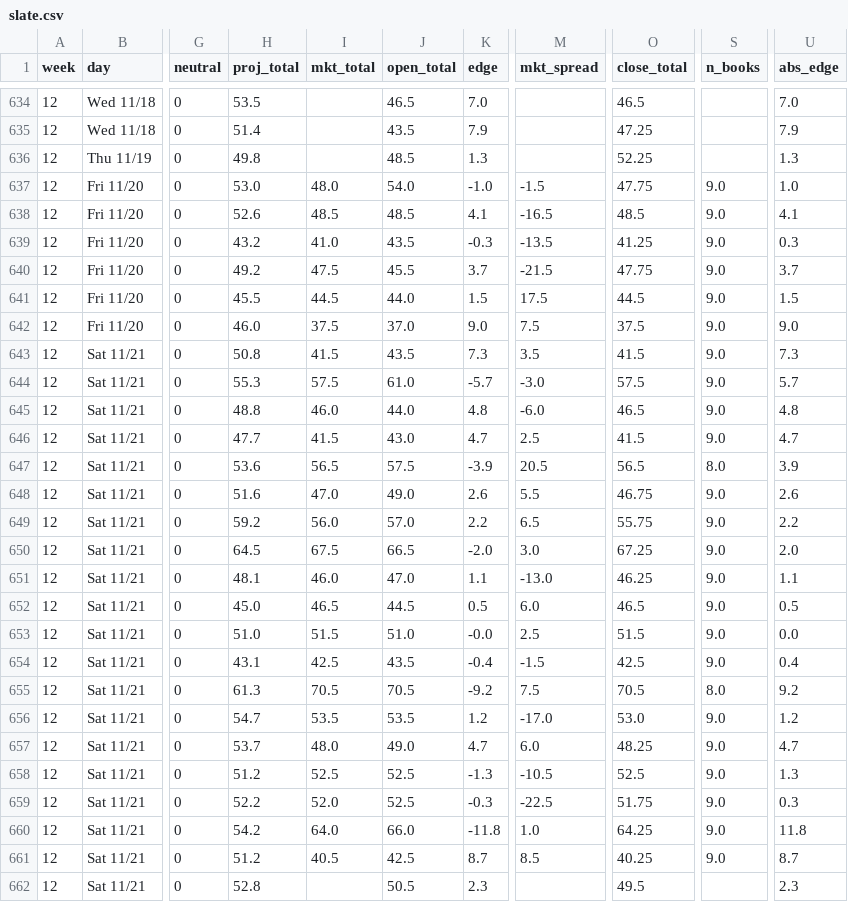
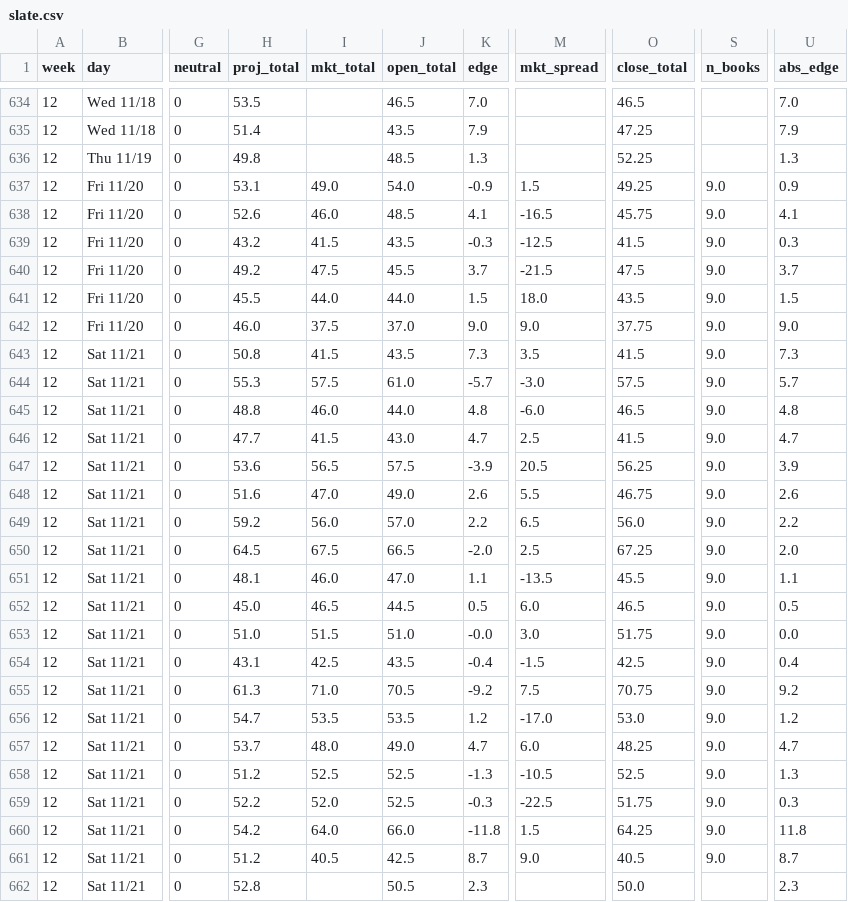
Before and after one commit to aberni03/ncaaf-totals-edge, a CSV file: out/slate.csv, drawn as a sheet; only a part is shown, gaps mark what is left out; the diff covers the shown part only; the diff names each change by its address in the sheet, - before the commit and + after, or states it on an @@ line.

```diff
--- a/out/slate.csv
+++ b/out/slate.csv
-H637 (proj_total): 53.0
+H637 (proj_total): 53.1
-I637 (mkt_total): 48.0
+I637 (mkt_total): 49.0
-K637 (edge): -1.0
+K637 (edge): -0.9
-M637 (mkt_spread): -1.5
+M637 (mkt_spread): 1.5
-O637 (close_total): 47.75
+O637 (close_total): 49.25
-U637 (abs_edge): 1.0
+U637 (abs_edge): 0.9
-I638 (mkt_total): 48.5
+I638 (mkt_total): 46.0
-O638 (close_total): 48.5
+O638 (close_total): 45.75
-I639 (mkt_total): 41.0
+I639 (mkt_total): 41.5
-M639 (mkt_spread): -13.5
+M639 (mkt_spread): -12.5
-O639 (close_total): 41.25
+O639 (close_total): 41.5
-O640 (close_total): 47.75
+O640 (close_total): 47.5
-I641 (mkt_total): 44.5
+I641 (mkt_total): 44.0
-M641 (mkt_spread): 17.5
+M641 (mkt_spread): 18.0
-O641 (close_total): 44.5
+O641 (close_total): 43.5
-M642 (mkt_spread): 7.5
+M642 (mkt_spread): 9.0
-O642 (close_total): 37.5
+O642 (close_total): 37.75
-O647 (close_total): 56.5
+O647 (close_total): 56.25
-S647 (n_books): 8.0
+S647 (n_books): 9.0
-O649 (close_total): 55.75
+O649 (close_total): 56.0
-M650 (mkt_spread): 3.0
+M650 (mkt_spread): 2.5
-M651 (mkt_spread): -13.0
+M651 (mkt_spread): -13.5
-O651 (close_total): 46.25
+O651 (close_total): 45.5
-M653 (mkt_spread): 2.5
+M653 (mkt_spread): 3.0
-O653 (close_total): 51.5
+O653 (close_total): 51.75
-I655 (mkt_total): 70.5
+I655 (mkt_total): 71.0
-O655 (close_total): 70.5
+O655 (close_total): 70.75
-S655 (n_books): 8.0
+S655 (n_books): 9.0
-M660 (mkt_spread): 1.0
+M660 (mkt_spread): 1.5
-M661 (mkt_spread): 8.5
+M661 (mkt_spread): 9.0
-O661 (close_total): 40.25
+O661 (close_total): 40.5
-O662 (close_total): 49.5
+O662 (close_total): 50.0
```
Also changed, not shown: 55 moved rows and 24 edited cells elsewhere in this file, out/odds_snapshots.csv, out/picks_log.csv, 5 other files.
